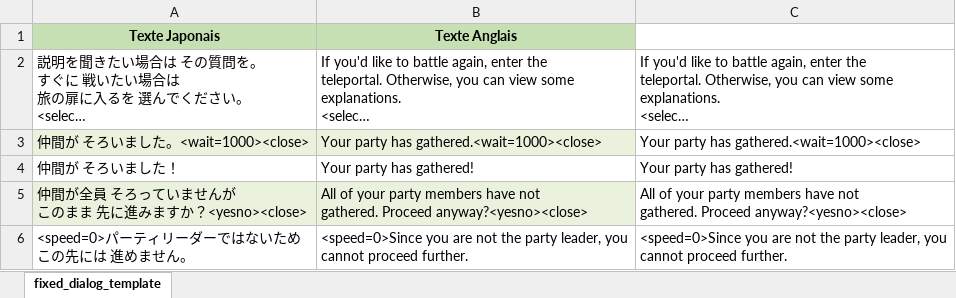
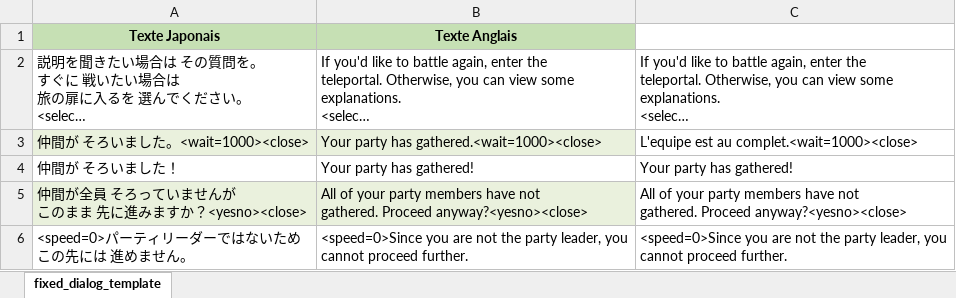
Before and after one commit to Sato2Carte/ServSideText, an Excel workbook: fr/extracted_fixed_dialog_template.xlsx, sheet fixed_dialog_template, drawn as a sheet; only a part is shown; long unchanged cells end in …; values as stored, in another font and other column widths than the file's, no borders; the diff names each change by its address in the sheet, - before the commit and + after, or states it on an @@ line.

Commit message:
New translations extracted_fixed_dialog_template.xlsx (French)

```diff
--- a/fr/extracted_fixed_dialog_template.xlsx (sheet fixed_dialog_template)
+++ b/fr/extracted_fixed_dialog_template.xlsx (sheet fixed_dialog_template)
-C3: Your party has gathered.<wait=1000><close>
+C3: L'equipe est au complet.<wait=1000><close>
```
